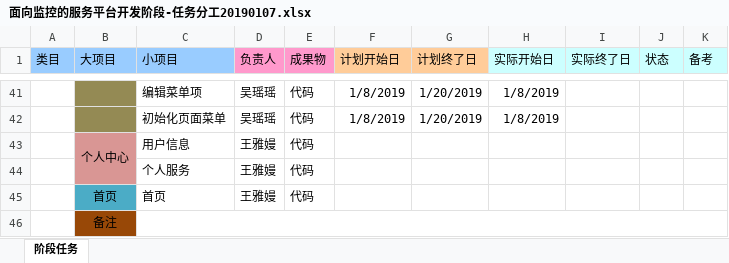
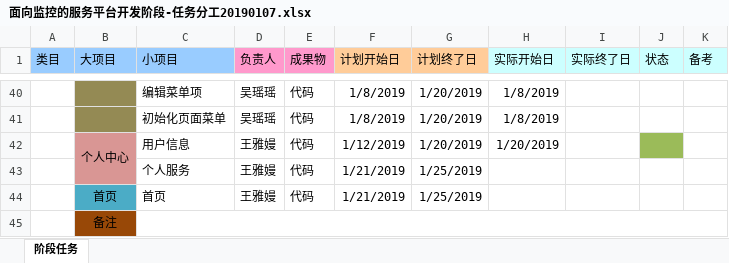
Before and after one commit to cloudNpu/cloud, an Excel workbook: docs/pm/面向监控的服务平台开发阶段-任务分工20190107.xlsx, sheet 阶段任务, drawn as a sheet; only a part is shown, gaps mark what is left out; values as stored, in another font and other column widths than the file's, no borders; addresses are those after the commit; the diff covers the shown part only; the diff names each change by its address in the sheet, - before the commit and + after, or states it on an @@ line.

```diff
--- a/docs/pm/面向监控的服务平台开发阶段-任务分工20190107.xlsx (sheet 阶段任务)
+++ b/docs/pm/面向监控的服务平台开发阶段-任务分工20190107.xlsx (sheet 阶段任务)
-F42 (计划开始日): (empty)
+F42 (计划开始日): 1/12/2019
-G42 (计划终了日): (empty)
+G42 (计划终了日): 1/20/2019
-H42 (实际开始日): (empty)
+H42 (实际开始日): 1/20/2019
-J42 fill: none
+J42 fill: #9BBB59
-F43:F44 (计划开始日): (empty)
+F43:F44 (计划开始日): 1/21/2019
-G43:G44 (计划终了日): (empty)
+G43:G44 (计划终了日): 1/25/2019
```
Also changed, not shown: 1 removed row, 17 edited cells and cell formats elsewhere in this sheet, 1 other file.
